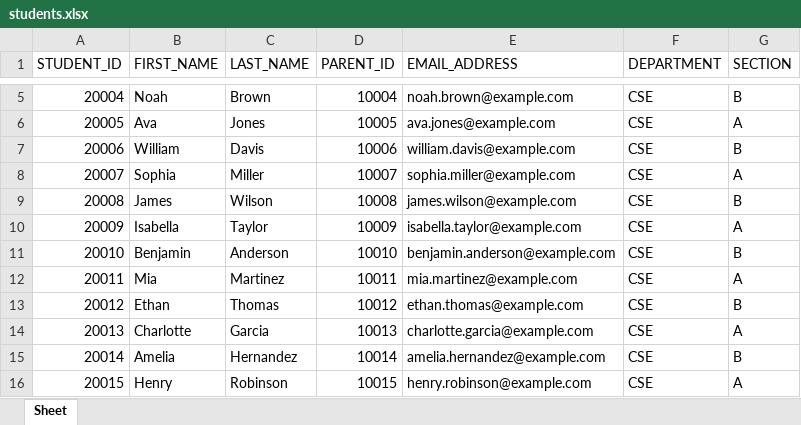
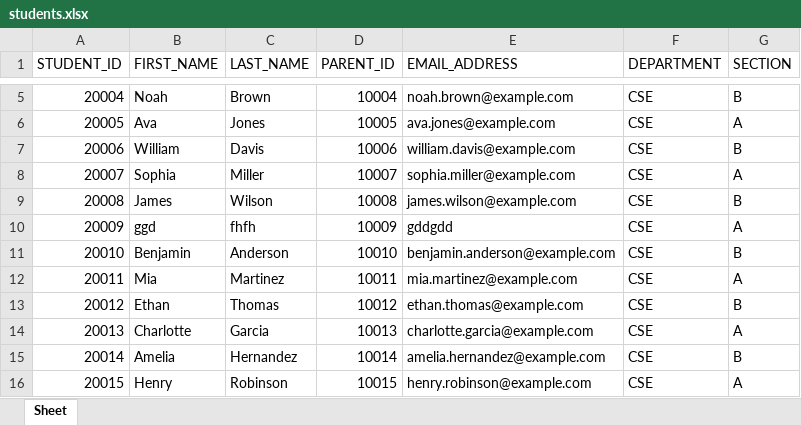
Before and after one commit to Damodharan28/Attendance_Tracking_System, an Excel workbook: students.xlsx, sheet Sheet, drawn as a sheet; only a part is shown, gaps mark what is left out; values as stored, in another font and other column widths than the file's, no borders; the diff names each change by its address in the sheet, - before the commit and + after, or states it on an @@ line.

```diff
--- a/students.xlsx (sheet Sheet)
+++ b/students.xlsx (sheet Sheet)
-B10 (FIRST_NAME): Isabella
+B10 (FIRST_NAME): ggd
-C10 (LAST_NAME): Taylor
+C10 (LAST_NAME): fhfh
-E10 (EMAIL_ADDRESS): isabella.taylor@example.com
+E10 (EMAIL_ADDRESS): gddgdd
```
Also changed, not shown: attendance.xlsx, 21 other files.
